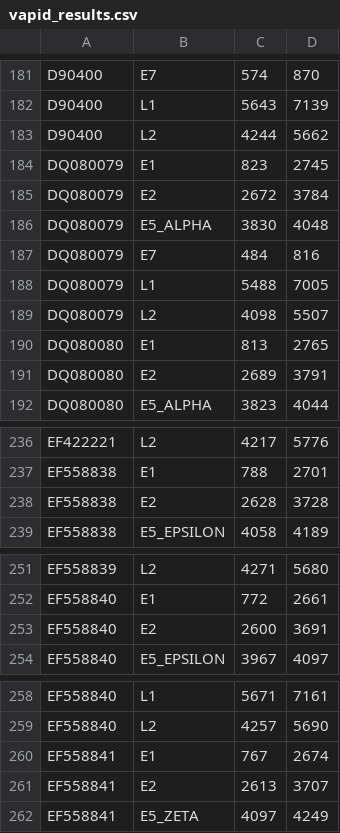
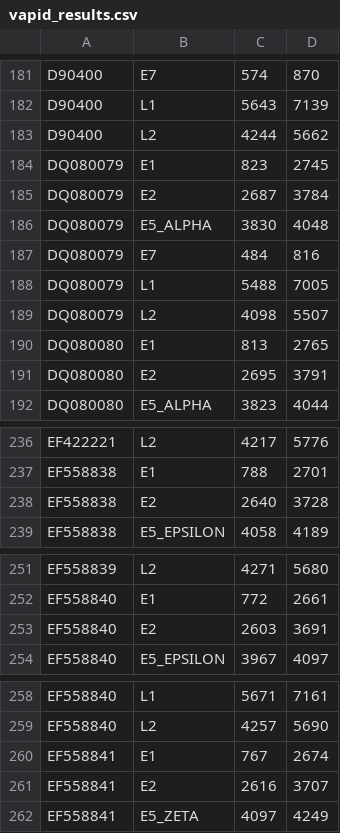
Before and after one commit to KVD-lab/puma, a CSV file: VAPiD comparison files/vapid_results.csv, drawn as a sheet; only a part is shown, gaps mark what is left out; the diff covers the shown part only.

```diff
--- a/VAPiD comparison files/vapid_results.csv
+++ b/VAPiD comparison files/vapid_results.csv
@@ -184,3 +184,3 @@ D90400,L2,4244,5662
 DQ080079,E1,823,2745
-DQ080079,E2,2672,3784
+DQ080079,E2,2687,3784
 DQ080079,E5_ALPHA,3830,4048
@@ -190,3 +190,3 @@ DQ080079,L2,4098,5507
 DQ080080,E1,813,2765
-DQ080080,E2,2689,3791
+DQ080080,E2,2695,3791
 DQ080080,E5_ALPHA,3823,4044
@@ -237,3 +237,3 @@ EF422221,L2,4217,5776
 EF558838,E1,788,2701
-EF558838,E2,2628,3728
+EF558838,E2,2640,3728
 EF558838,E5_EPSILON,4058,4189
@@ -252,3 +252,3 @@ EF558839,L2,4271,5680
 EF558840,E1,772,2661
-EF558840,E2,2600,3691
+EF558840,E2,2603,3691
 EF558840,E5_EPSILON,3967,4097
@@ -260,3 +260,3 @@ EF558840,L2,4257,5690
 EF558841,E1,767,2674
-EF558841,E2,2613,3707
+EF558841,E2,2616,3707
 EF558841,E5_ZETA,4097,4249
```
Also changed, not shown: 1 added row, 2 removed rows, 4 moved rows and 62 edited cells elsewhere in this file, 4 other files.
